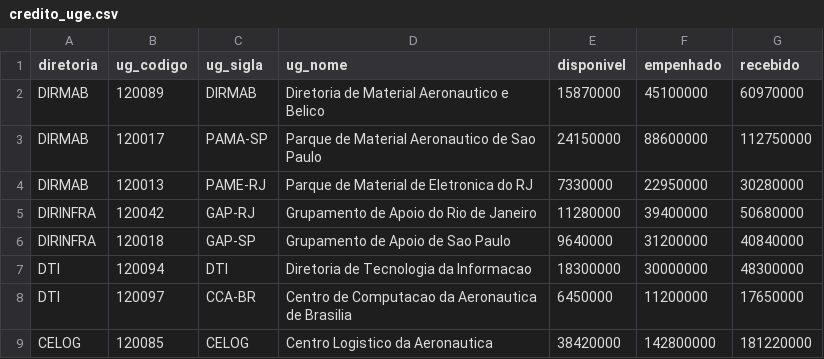
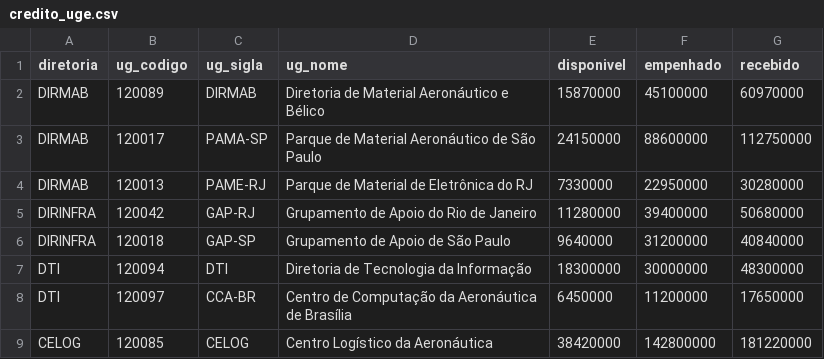
Before and after one commit to BrunoLSA/Painel-Orcamento, a CSV file: data/fonte/credito_uge.csv, drawn as a sheet.

```diff
--- a/data/fonte/credito_uge.csv
+++ b/data/fonte/credito_uge.csv
@@ -1,9 +1,9 @@
 diretoria;ug_codigo;ug_sigla;ug_nome;disponivel;empenhado;recebido
-DIRMAB;120089;DIRMAB;Diretoria de Material Aeronautico e Belico;15870000;45100000;60970000
-DIRMAB;120017;PAMA-SP;Parque de Material Aeronautico de Sao Paulo;24150000;88600000;112750000
-DIRMAB;120013;PAME-RJ;Parque de Material de Eletronica do RJ;7330000;22950000;30280000
+DIRMAB;120089;DIRMAB;Diretoria de Material Aeronáutico e Bélico;15870000;45100000;60970000
+DIRMAB;120017;PAMA-SP;Parque de Material Aeronáutico de São Paulo;24150000;88600000;112750000
+DIRMAB;120013;PAME-RJ;Parque de Material de Eletrônica do RJ;7330000;22950000;30280000
 DIRINFRA;120042;GAP-RJ;Grupamento de Apoio do Rio de Janeiro;11280000;39400000;50680000
-DIRINFRA;120018;GAP-SP;Grupamento de Apoio de Sao Paulo;9640000;31200000;40840000
-DTI;120094;DTI;Diretoria de Tecnologia da Informacao;18300000;30000000;48300000
-DTI;120097;CCA-BR;Centro de Computacao da Aeronautica de Brasilia;6450000;11200000;17650000
-CELOG;120085;CELOG;Centro Logistico da Aeronautica;38420000;142800000;181220000
+DIRINFRA;120018;GAP-SP;Grupamento de Apoio de São Paulo;9640000;31200000;40840000
+DTI;120094;DTI;Diretoria de Tecnologia da Informação;18300000;30000000;48300000
+DTI;120097;CCA-BR;Centro de Computação da Aeronáutica de Brasília;6450000;11200000;17650000
+CELOG;120085;CELOG;Centro Logístico da Aeronáutica;38420000;142800000;181220000
```
Also changed, not shown: data/fonte/credito_diref.csv, data/fonte/execucao.csv, 5 other files.
